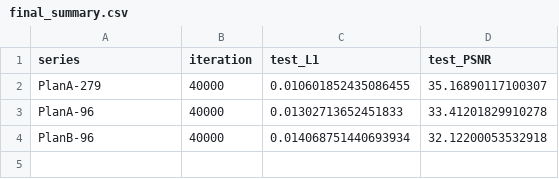
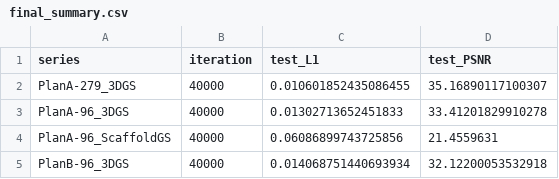
Before and after one commit to LiYian2/cv_pj4, a CSV file: plots/part1/final_summary.csv, drawn as a sheet.

```diff
--- a/plots/part1/final_summary.csv
+++ b/plots/part1/final_summary.csv
@@ -1,4 +1,5 @@
 series,iteration,test_L1,test_PSNR
-PlanA-279,40000,0.010601852435086455,35.16890117100307
-PlanA-96,40000,0.01302713652451833,33.41201829910278
-PlanB-96,40000,0.014068751440693934,32.12200053532918
+PlanA-279_3DGS,40000,0.010601852435086455,35.16890117100307
+PlanA-96_3DGS,40000,0.01302713652451833,33.41201829910278
+PlanA-96_ScaffoldGS,40000,0.06086899743725856,21.4559631
+PlanB-96_3DGS,40000,0.014068751440693934,32.12200053532918
```
Also changed, not shown: plots/part1/convergence_long.csv, plots/part1/convergence_wide.csv, 53 other files.
